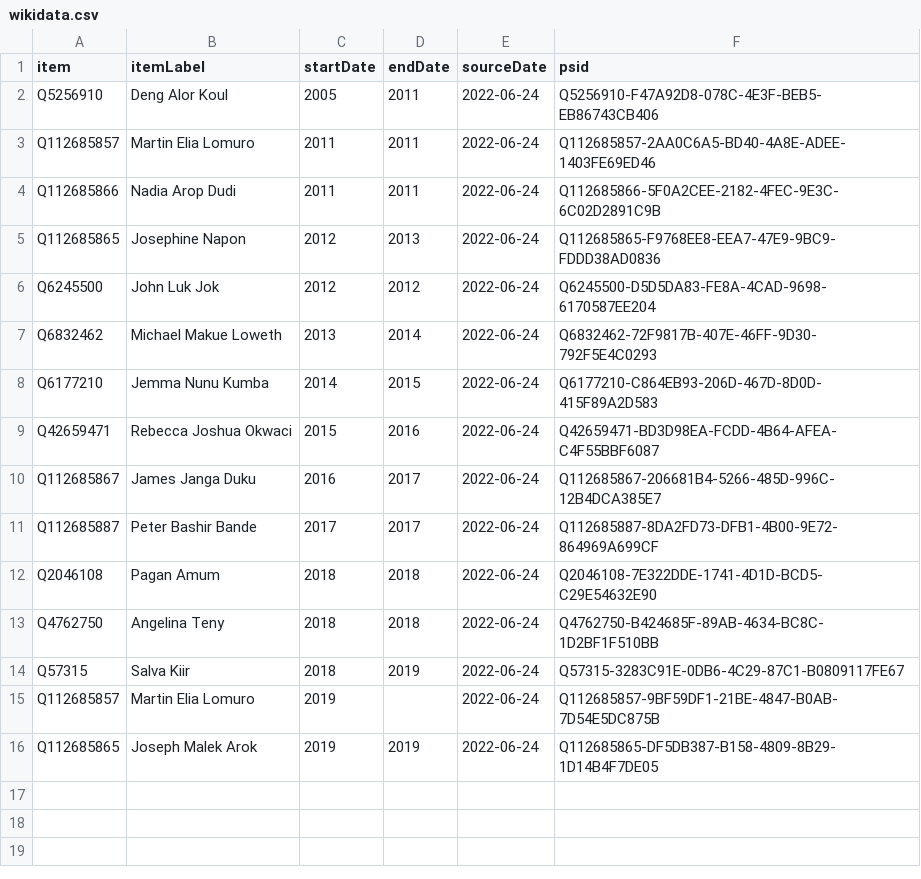
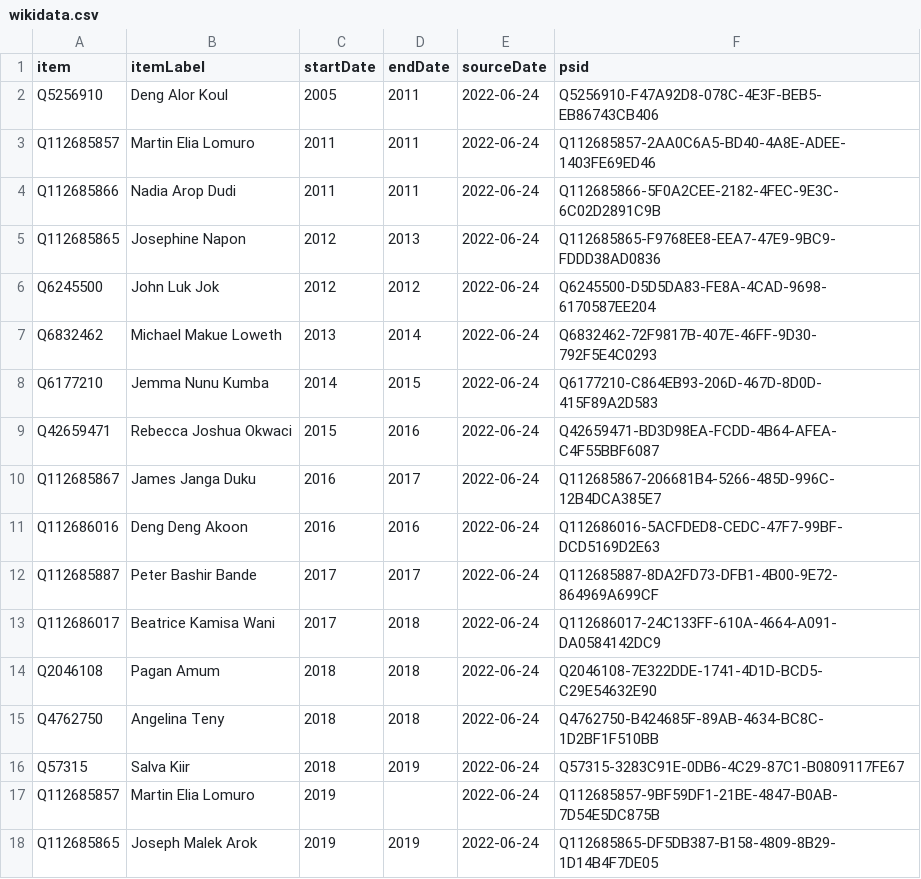
Before and after one commit to every-politician-scrapers/south-sudan, a CSV file: sources/wpoffice/cabinet-minister/wikidata.csv, drawn as a sheet.

Commit message:
Compare external sources to Wikidata

```diff
--- a/sources/wpoffice/cabinet-minister/wikidata.csv
+++ b/sources/wpoffice/cabinet-minister/wikidata.csv
@@ -10,3 +10,5 @@ Q42659471,Rebecca Joshua Okwaci,2015,2016,2022-06-24,Q42659471-BD3D98EA-FCDD-4B6
 Q112685867,James Janga Duku,2016,2017,2022-06-24,Q112685867-206681B4-5266-485D-996C-12B4DCA385E7
+Q112686016,Deng Deng Akoon,2016,2016,2022-06-24,Q112686016-5ACFDED8-CEDC-47F7-99BF-DCD5169D2E63
 Q112685887,Peter Bashir Bande,2017,2017,2022-06-24,Q112685887-8DA2FD73-DFB1-4B00-9E72-864969A699CF
+Q112686017,Beatrice Kamisa Wani,2017,2018,2022-06-24,Q112686017-24C133FF-610A-4664-A091-DA0584142DC9
 Q2046108,Pagan Amum,2018,2018,2022-06-24,Q2046108-7E322DDE-1741-4D1D-BCD5-C29E54632E90
```
Also changed, not shown: sources/wpoffice/pibor-administrator/scraped.csv, sources/wpoffice/pibor-administrator/wikidata.csv, 24 other files.
